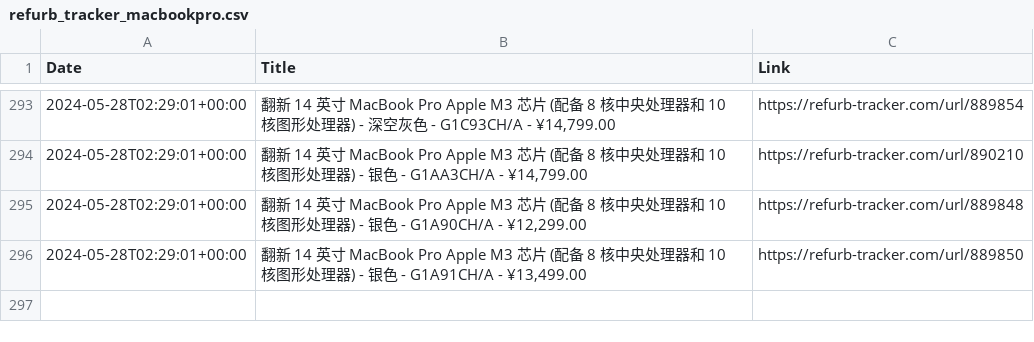
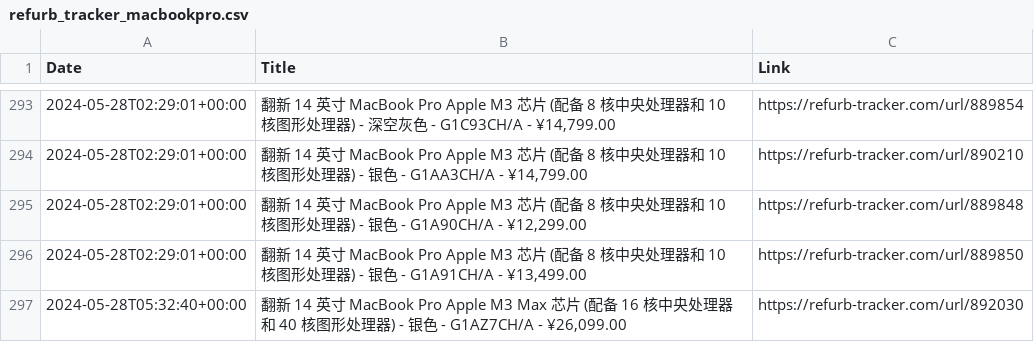
Before and after one commit to felconmar/refurb-tracker-history, a CSV file: data/cn/refurb_tracker_macbookpro.csv, drawn as a sheet; only a part is shown, gaps mark what is left out.

```diff
--- a/data/cn/refurb_tracker_macbookpro.csv
+++ b/data/cn/refurb_tracker_macbookpro.csv
@@ -296 +296,2 @@ Date,Title,Link
 2024-05-28T02:29:01+00:00,"翻新 14 英寸 MacBook Pro Apple M3 芯片 (配备 8 核中央处理器和 10 核图形处理器) - 银色 - G1A91CH/A - ¥13,499.00",https://refurb-tracker.com/url/889850
+2024-05-28T05:32:40+00:00,"翻新 14 英寸 MacBook Pro Apple M3 Max 芯片 (配备 16 核中央处理器和 40 核图形处理器) - 银色 - G1AZ7CH/A - ¥26,099.00",https://refurb-tracker.com/url/892030
```
Also changed, not shown: data/cn/refurb_tracker_macstudio.csv, 1 other file.
